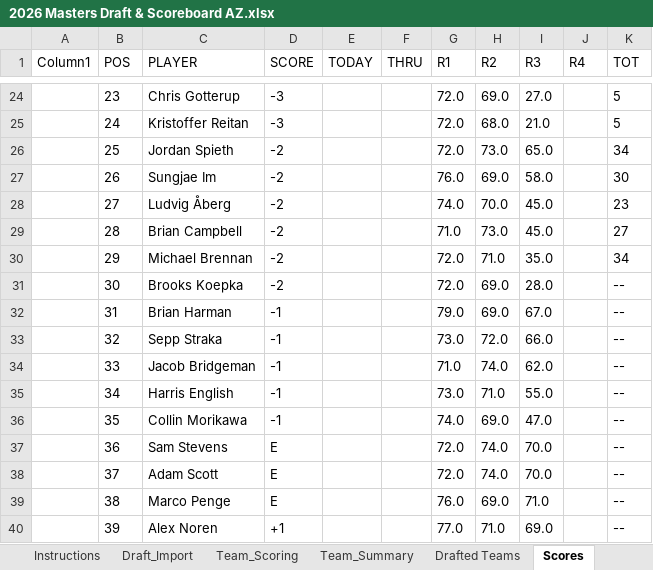
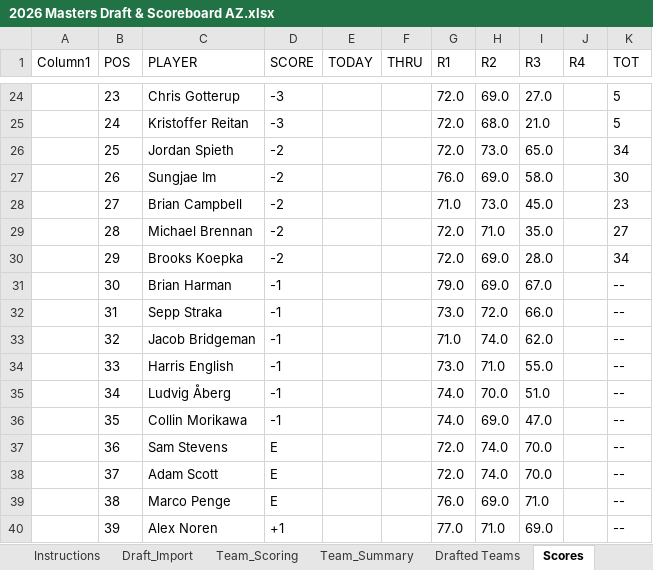
Before and after one commit to Melbs98/2026-Masters-AZ, an Excel workbook: data/2026 Masters Draft & Scoreboard AZ.xlsx, sheet Scores, drawn as a sheet; only a part is shown, gaps mark what is left out; values as stored, in another font and other column widths than the file's, no borders; table styles not drawn; the diff covers the shown part only; the diff names each change by its address in the sheet, - before the commit and + after, or states it on an @@ line.

```diff
--- a/data/2026 Masters Draft & Scoreboard AZ.xlsx (sheet Scores)
+++ b/data/2026 Masters Draft & Scoreboard AZ.xlsx (sheet Scores)
-C28 (PLAYER): Ludvig Åberg
+C28 (PLAYER): Brian Campbell
-G28 (R1): 74.0
+G28 (R1): 71.0
-H28 (R2): 70.0
+H28 (R2): 73.0
-C29 (PLAYER): Brian Campbell
+C29 (PLAYER): Michael Brennan
-G29 (R1): 71.0
+G29 (R1): 72.0
-H29 (R2): 73.0
+H29 (R2): 71.0
-I29 (R3): 45.0
+I29 (R3): 35.0
-C30 (PLAYER): Michael Brennan
+C30 (PLAYER): Brooks Koepka
-H30 (R2): 71.0
+H30 (R2): 69.0
-I30 (R3): 35.0
+I30 (R3): 28.0
-C31 (PLAYER): Brooks Koepka
+C31 (PLAYER): Brian Harman
-D31 (SCORE): -2
+D31 (SCORE): -1
-G31 (R1): 72.0
+G31 (R1): 79.0
-I31 (R3): 28.0
+I31 (R3): 67.0
-C32 (PLAYER): Brian Harman
+C32 (PLAYER): Sepp Straka
-G32 (R1): 79.0
+G32 (R1): 73.0
-H32 (R2): 69.0
+H32 (R2): 72.0
-I32 (R3): 67.0
+I32 (R3): 66.0
-C33 (PLAYER): Sepp Straka
+C33 (PLAYER): Jacob Bridgeman
-G33 (R1): 73.0
+G33 (R1): 71.0
-H33 (R2): 72.0
+H33 (R2): 74.0
-I33 (R3): 66.0
+I33 (R3): 62.0
-C34 (PLAYER): Jacob Bridgeman
+C34 (PLAYER): Harris English
-G34 (R1): 71.0
+G34 (R1): 73.0
-H34 (R2): 74.0
+H34 (R2): 71.0
-I34 (R3): 62.0
+I34 (R3): 55.0
-C35 (PLAYER): Harris English
+C35 (PLAYER): Ludvig Åberg
-G35 (R1): 73.0
+G35 (R1): 74.0
-H35 (R2): 71.0
+H35 (R2): 70.0
-I35 (R3): 55.0
+I35 (R3): 51.0
```
Also changed, not shown: 19 edited cells elsewhere in this sheet, 3 other files.
